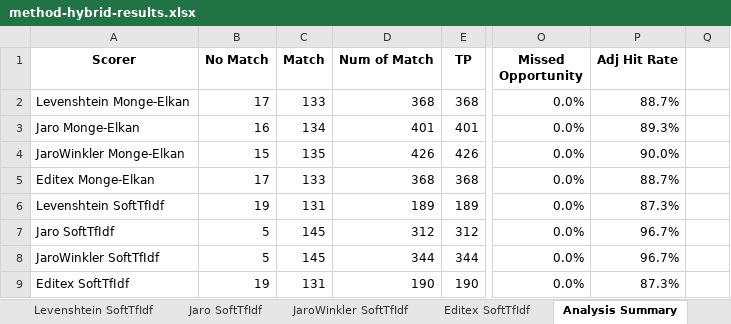
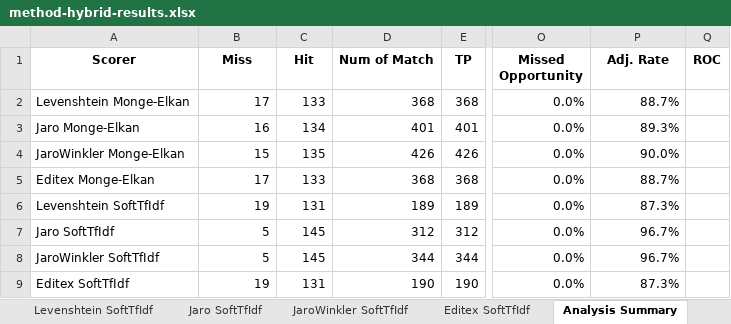
Before and after one commit to jbutlermd/nlp-bnf-atc-mapping, an Excel workbook: output/not-graded/method-hybrid-results.xlsx, sheet Analysis Summary, drawn as a sheet; only a part is shown, gaps mark what is left out; values as stored, in another font and other column widths than the file's, no borders; the diff names each change by its address in the sheet, - before the commit and + after, or states it on an @@ line.

Commit message:
Update output data files

```diff
--- a/output/not-graded/method-hybrid-results.xlsx (sheet Analysis Summary)
+++ b/output/not-graded/method-hybrid-results.xlsx (sheet Analysis Summary)
-B1: No Match
+B1: Miss
-C1: Match
+C1: Hit
-P1: Adj Hit Rate
+P1: Adj. Rate
-Q1: (empty)
+Q1: ROC
```
Also changed, not shown: 1 other file.
